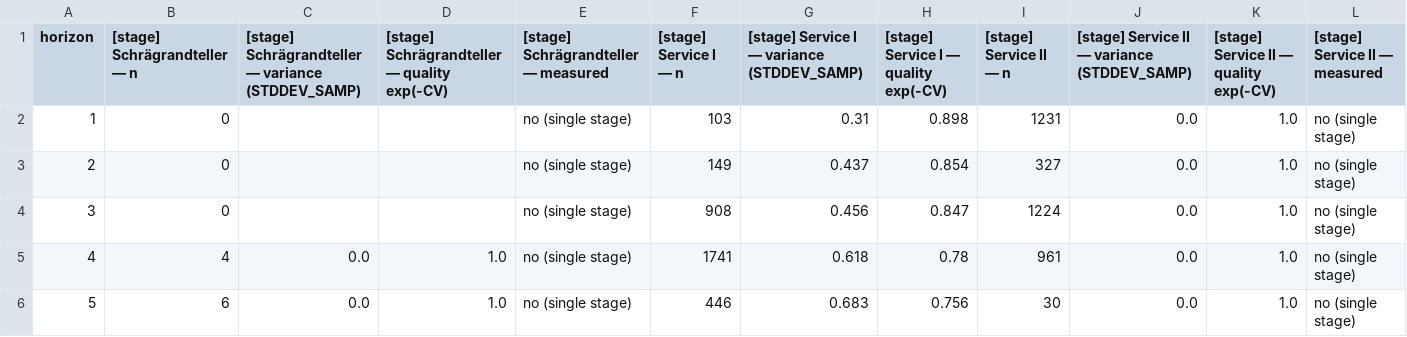
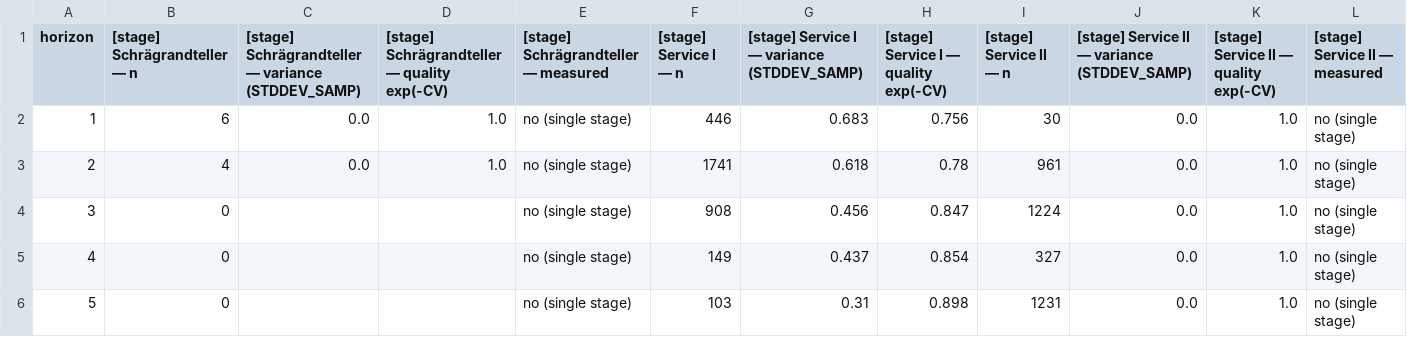
Before and after one commit to leiza-scit/CAA2026-alligator, a CSV file: output/service_group_variability.csv, drawn as a sheet.

```diff
--- a/output/service_group_variability.csv
+++ b/output/service_group_variability.csv
@@ -1,6 +1,6 @@
 horizon,[stage] Schrägrandteller — n,[stage] Schrägrandteller — variance (STDDEV_SAMP),[stage] Schrägrandteller — quality exp(-CV),[stage] Schrägrandteller — measured,[stage] Service I — n,[stage] Service I — variance (STDDEV_SAMP),[stage] Service I — quality exp(-CV),[stage] Service II — n,[stage] Service II — variance (STDDEV_SAMP),[stage] Service II — quality exp(-CV),[stage] Service II — measured
-1,0,,,no (single stage),103,0.31,0.898,1231,0.0,1.0,no (single stage)
-2,0,,,no (single stage),149,0.437,0.854,327,0.0,1.0,no (single stage)
+1,6,0.0,1.0,no (single stage),446,0.683,0.756,30,0.0,1.0,no (single stage)
+2,4,0.0,1.0,no (single stage),1741,0.618,0.78,961,0.0,1.0,no (single stage)
 3,0,,,no (single stage),908,0.456,0.847,1224,0.0,1.0,no (single stage)
-4,4,0.0,1.0,no (single stage),1741,0.618,0.78,961,0.0,1.0,no (single stage)
-5,6,0.0,1.0,no (single stage),446,0.683,0.756,30,0.0,1.0,no (single stage)
+4,0,,,no (single stage),149,0.437,0.854,327,0.0,1.0,no (single stage)
+5,0,,,no (single stage),103,0.31,0.898,1231,0.0,1.0,no (single stage)
```
Also changed, not shown: output/horizon_intervals.csv, 31 other files.
